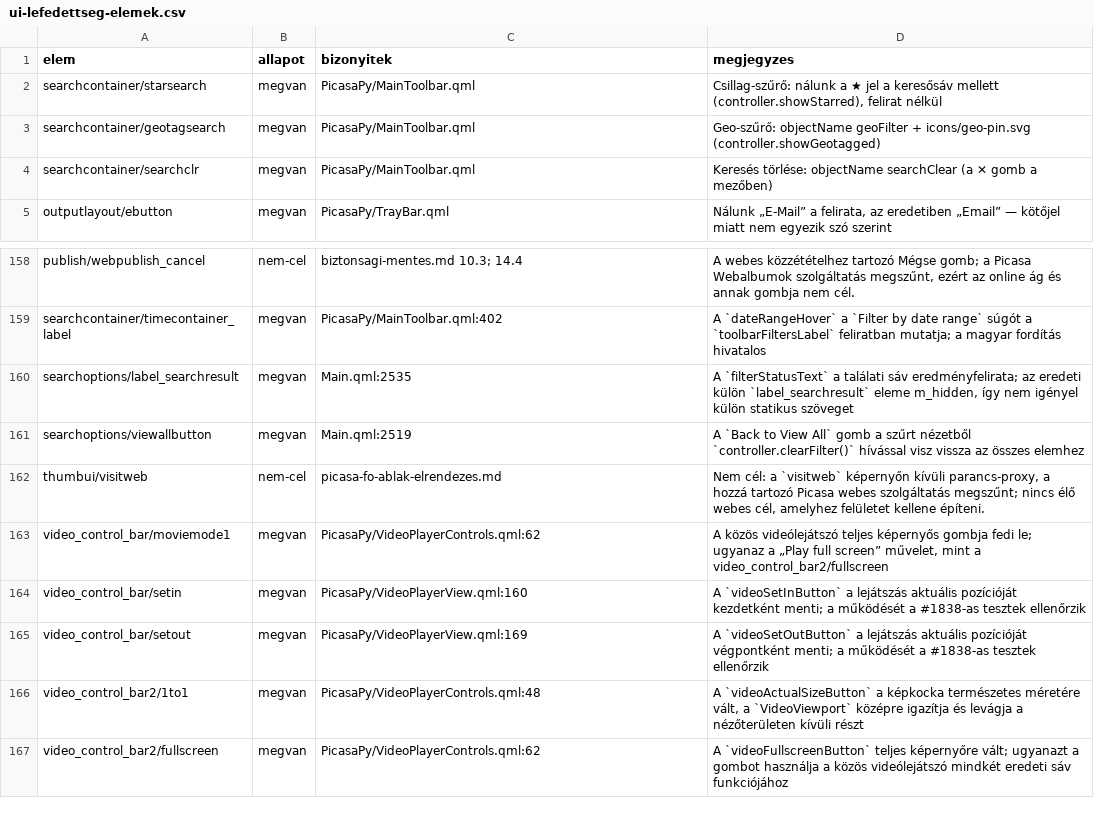
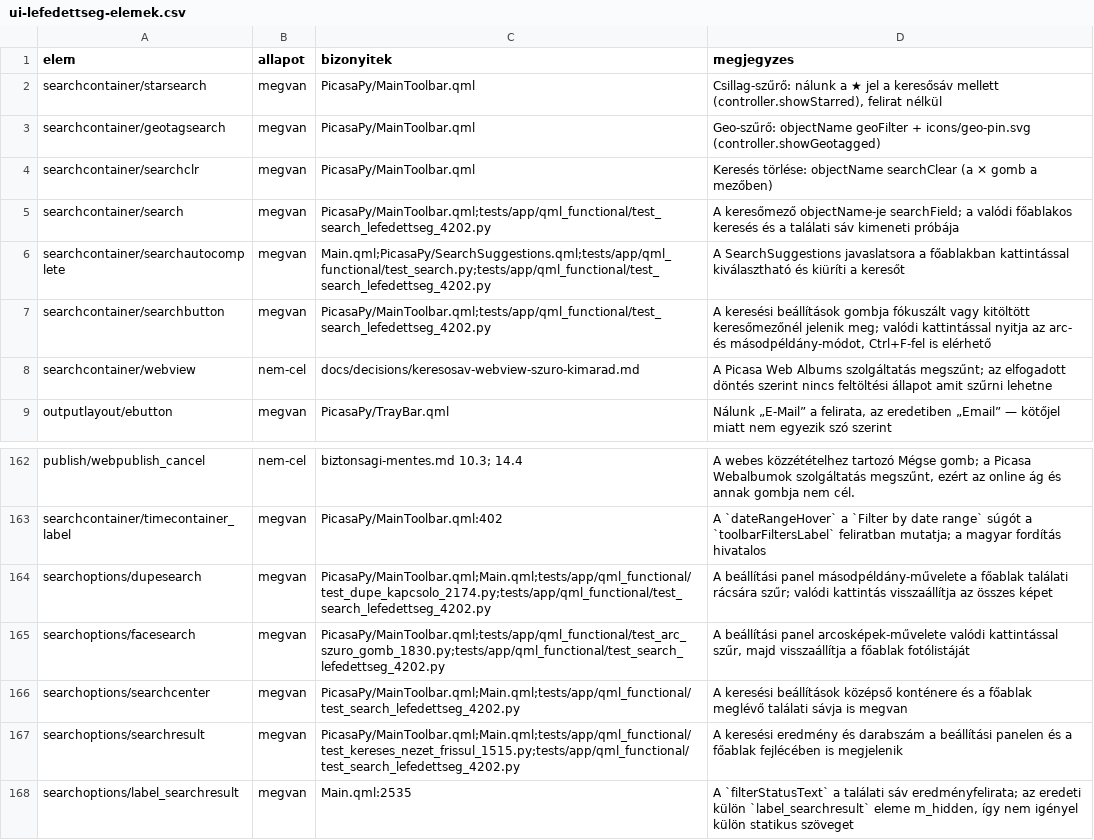
Before and after one commit to sanchomuzax/PicasaPy, a CSV file: docs/specs/ui-lefedettseg-elemek.csv, drawn as a sheet; only a part is shown, gaps mark what is left out; the shorter side is filled out with more unchanged rows; the diff names each change by its address in the sheet, - before the commit and + after, or states it on an @@ line.

```diff
--- a/docs/specs/ui-lefedettseg-elemek.csv
+++ b/docs/specs/ui-lefedettseg-elemek.csv
+row 5: searchcontainer/search | megvan | PicasaPy/MainToolbar.qml;tests/app/qml_functional/test_search_lefedettseg_4202.py | A keresőmező objectName-je searchField; a valódi főablakos keresés és a találati sáv kimeneti próbája
+row 6: searchcontainer/searchautocomplete | megvan | Main.qml;PicasaPy/SearchSuggestions.qml;tests/app/qml_functional/test_search.py;tests/app/qml_functional/test_search_lefedettseg_4202.py | A SearchSuggestions javaslatsora a főablakban kattintással kiválasztható és kiüríti a keresőt
+row 7: searchcontainer/searchbutton | megvan | PicasaPy/MainToolbar.qml;tests/app/qml_functional/test_search_lefedettseg_4202.py | A keresési beállítások gombja fókuszált vagy kitöltött keresőmezőnél jelenik meg; valódi kattintással nyitja az arc- és másodpéldány-módot, Ctrl+F-fel is elérhető
+row 8: searchcontainer/webview | nem-cel | docs/decisions/keresosav-webview-szuro-kimarad.md | A Picasa Web Albums szolgáltatás megszűnt; az elfogadott döntés szerint nincs feltöltési állapot amit szűrni lehetne
+row 164: searchoptions/dupesearch | megvan | PicasaPy/MainToolbar.qml;Main.qml;tests/app/qml_functional/test_dupe_kapcsolo_2174.py;tests/app/qml_functional/test_search_lefedettseg_4202.py | A beállítási panel másodpéldány-művelete a főablak találati rácsára szűr; valódi kattintás visszaállítja az összes képet
+row 165: searchoptions/facesearch | megvan | PicasaPy/MainToolbar.qml;tests/app/qml_functional/test_arc_szuro_gomb_1830.py;tests/app/qml_functional/test_search_lefedettseg_4202.py | A beállítási panel arcosképek-művelete valódi kattintással szűr, majd visszaállítja a főablak fotólistáját
+row 166: searchoptions/searchcenter | megvan | PicasaPy/MainToolbar.qml;Main.qml;tests/app/qml_functional/test_search_lefedettseg_4202.py | A keresési beállítások középső konténere és a főablak meglévő találati sávja is megvan
+row 167: searchoptions/searchresult | megvan | PicasaPy/MainToolbar.qml;Main.qml;tests/app/qml_functional/test_kereses_nezet_frissul_1515.py;tests/app/qml_functional/test_search_lefedettseg_4202.py | A keresési eredmény és darabszám a beállítási panelen és a főablak fejlécében is megjelenik
```
Also changed, not shown: docs/specs/ui-lefedettseg-megfeleltetes.csv, 5 other files.
